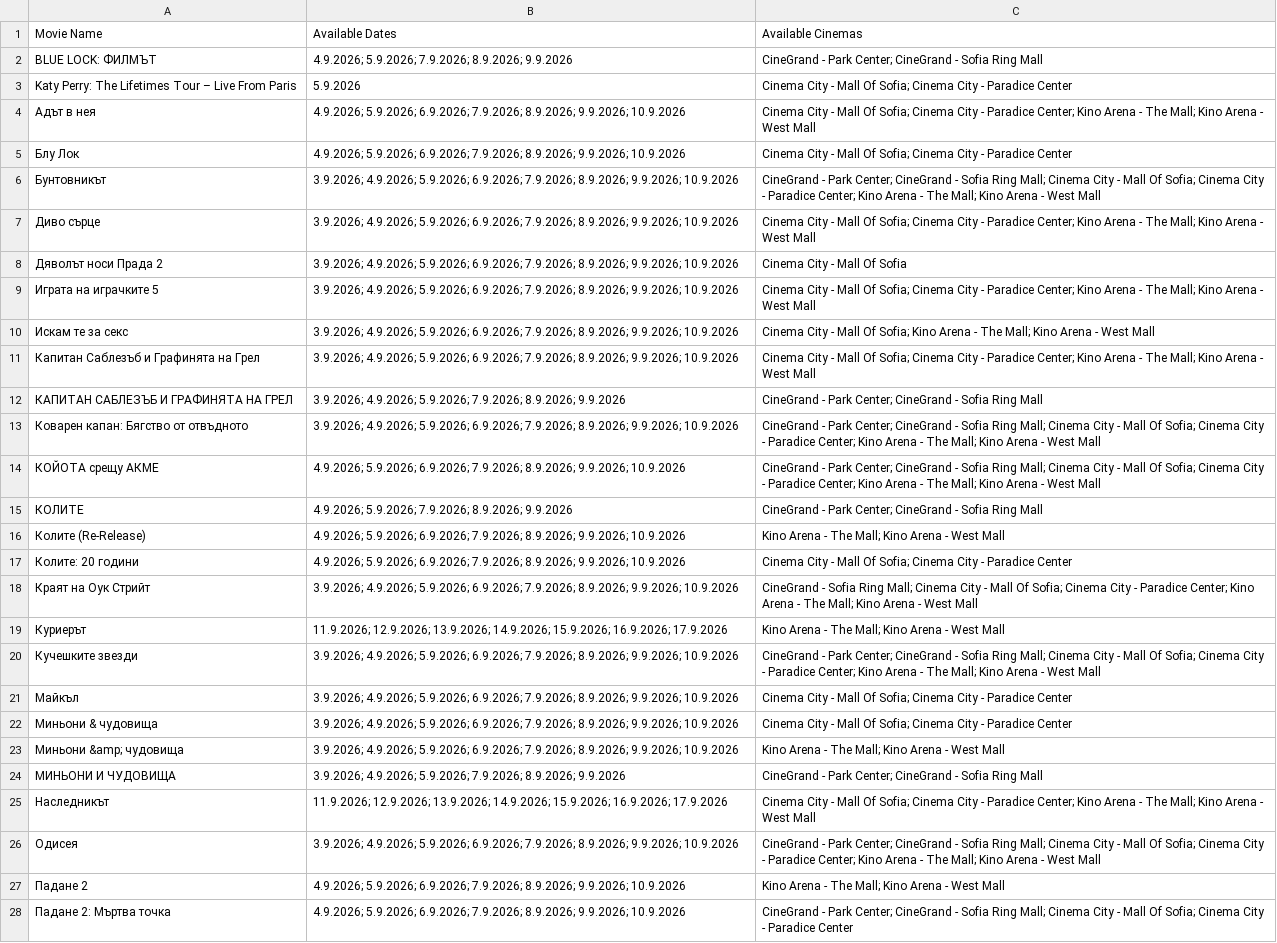
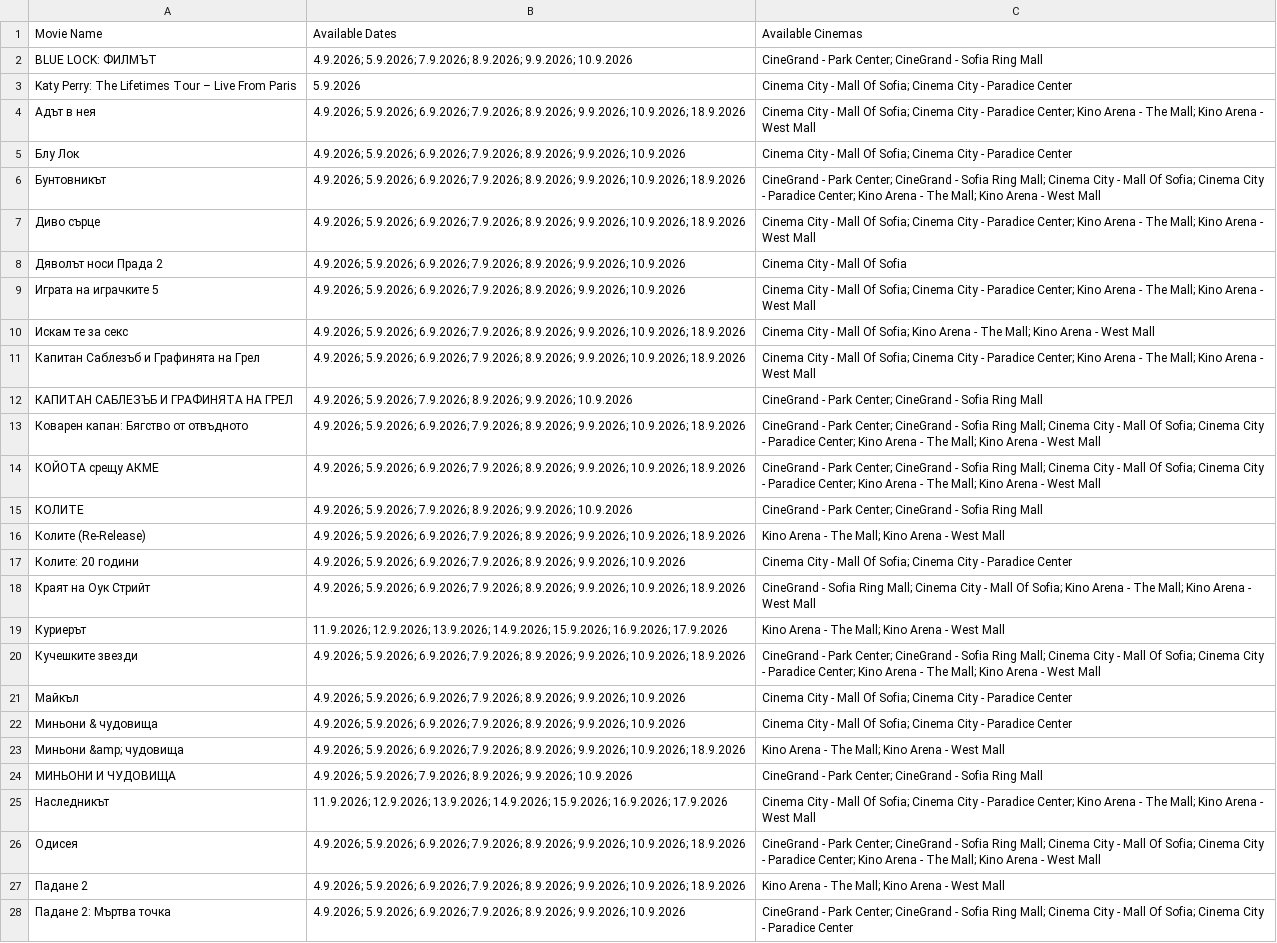
Before and after one commit to darakion/CinemaSearch, a CSV file: data2.csv, drawn as a sheet; only a part is shown; the diff covers the shown part only; the diff names each change by its address in the sheet, - before the commit and + after, or states it on an @@ line.

```diff
--- a/data2.csv
+++ b/data2.csv
-B2 (Available Dates): …7.9.2026; 8.9.2026; 9.9.2026
+B2 (Available Dates): …7.9.2026; 8.9.2026; 9.9.2026; 10.9.2026
-B4 (Available Dates): …8.9.2026; 9.9.2026; 10.9.2026
+B4 (Available Dates): …8.9.2026; 9.9.2026; 10.9.2026; 18.9.2026
-B6:B7 (Available Dates): 3.9.2026; 4.9.2026; 5.9.2026; 6.9.2026; 7.9.2026; 8.9.2026; 9.9.2026; 10.9.2026
+B6:B7 (Available Dates): 4.9.2026; 5.9.2026; 6.9.2026; 7.9.2026; 8.9.2026; 9.9.2026; 10.9.2026; 18.9.2026
-B8:B9 (Available Dates): 3.9.2026; 4.9.2026; 5.9.2026;…
+B8:B9 (Available Dates): 4.9.2026; 5.9.2026;…
-B10:B11 (Available Dates): 3.9.2026; 4.9.2026; 5.9.2026; 6.9.2026; 7.9.2026; 8.9.2026; 9.9.2026; 10.9.2026
+B10:B11 (Available Dates): 4.9.2026; 5.9.2026; 6.9.2026; 7.9.2026; 8.9.2026; 9.9.2026; 10.9.2026; 18.9.2026
-B12 (Available Dates): 3.9.2026; 4.9.2026; 5.9.2026; 7.9.2026; 8.9.2026; 9.9.2026
+B12 (Available Dates): 4.9.2026; 5.9.2026; 7.9.2026; 8.9.2026; 9.9.2026; 10.9.2026
-B13 (Available Dates): 3.9.2026; 4.9.2026; 5.9.2026; 6.9.2026; 7.9.2026; 8.9.2026; 9.9.2026; 10.9.2026
+B13 (Available Dates): 4.9.2026; 5.9.2026; 6.9.2026; 7.9.2026; 8.9.2026; 9.9.2026; 10.9.2026; 18.9.2026
-B14 (Available Dates): …8.9.2026; 9.9.2026; 10.9.2026
+B14 (Available Dates): …8.9.2026; 9.9.2026; 10.9.2026; 18.9.2026
-B15 (Available Dates): …7.9.2026; 8.9.2026; 9.9.2026
+B15 (Available Dates): …7.9.2026; 8.9.2026; 9.9.2026; 10.9.2026
-B16 (Available Dates): …8.9.2026; 9.9.2026; 10.9.2026
+B16 (Available Dates): …8.9.2026; 9.9.2026; 10.9.2026; 18.9.2026
-B18 (Available Dates): 3.9.2026; 4.9.2026; 5.9.2026; 6.9.2026; 7.9.2026; 8.9.2026; 9.9.2026; 10.9.2026
+B18 (Available Dates): 4.9.2026; 5.9.2026; 6.9.2026; 7.9.2026; 8.9.2026; 9.9.2026; 10.9.2026; 18.9.2026
-C18 (Available Cinemas): …Of Sofia; Cinema City - Paradice Center; Kino Arena…
+C18 (Available Cinemas): …Of Sofia; Kino Arena…
-B20 (Available Dates): 3.9.2026; 4.9.2026; 5.9.2026; 6.9.2026; 7.9.2026; 8.9.2026; 9.9.2026; 10.9.2026
+B20 (Available Dates): 4.9.2026; 5.9.2026; 6.9.2026; 7.9.2026; 8.9.2026; 9.9.2026; 10.9.2026; 18.9.2026
-B21:B22 (Available Dates): 3.9.2026; 4.9.2026; 5.9.2026;…
+B21:B22 (Available Dates): 4.9.2026; 5.9.2026;…
-B23 (Available Dates): 3.9.2026; 4.9.2026; 5.9.2026; 6.9.2026; 7.9.2026; 8.9.2026; 9.9.2026; 10.9.2026
+B23 (Available Dates): 4.9.2026; 5.9.2026; 6.9.2026; 7.9.2026; 8.9.2026; 9.9.2026; 10.9.2026; 18.9.2026
-B24 (Available Dates): 3.9.2026; 4.9.2026; 5.9.2026; 7.9.2026; 8.9.2026; 9.9.2026
+B24 (Available Dates): 4.9.2026; 5.9.2026; 7.9.2026; 8.9.2026; 9.9.2026; 10.9.2026
-B26 (Available Dates): 3.9.2026; 4.9.2026; 5.9.2026; 6.9.2026; 7.9.2026; 8.9.2026; 9.9.2026; 10.9.2026
+B26 (Available Dates): 4.9.2026; 5.9.2026; 6.9.2026; 7.9.2026; 8.9.2026; 9.9.2026; 10.9.2026; 18.9.2026
-B27 (Available Dates): …8.9.2026; 9.9.2026; 10.9.2026
+B27 (Available Dates): …8.9.2026; 9.9.2026; 10.9.2026; 18.9.2026
```
Also changed, not shown: 1 added row, 2 removed rows and 6 edited cells elsewhere in this file, 1 other file.
